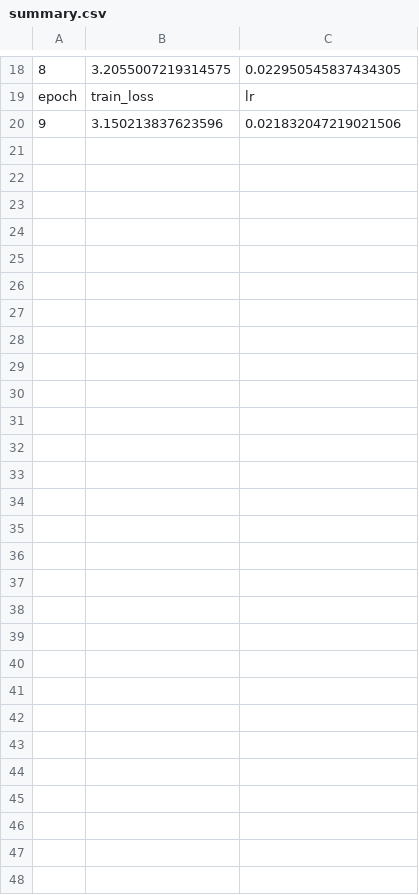
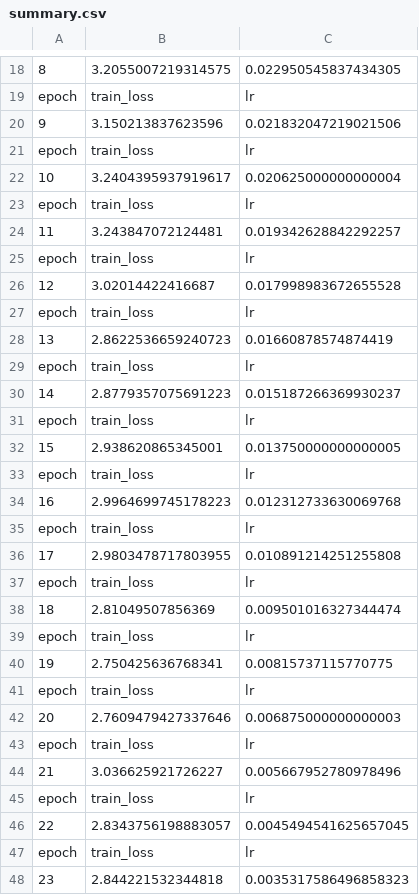
Before and after one commit to Xinrt/HPML_project, a CSV file: project/output/train/20230514-044134-resnet18-224/summary.csv, drawn as a sheet; only a part is shown, gaps mark what is left out; the diff names each change by its address in the sheet, - before the commit and + after, or states it on an @@ line.

```diff
--- a/project/output/train/20230514-044134-resnet18-224/summary.csv
+++ b/project/output/train/20230514-044134-resnet18-224/summary.csv
+row 21: epoch | train_loss | lr
+row 22: 10 | 3.2404395937919617 | 0.020625000000000004
+row 23: epoch | train_loss | lr
+row 24: 11 | 3.243847072124481 | 0.019342628842292257
+row 25: epoch | train_loss | lr
+row 26: 12 | 3.02014422416687 | 0.017998983672655528
+row 27: epoch | train_loss | lr
+row 28: 13 | 2.8622536659240723 | 0.01660878574874419
+row 29: epoch | train_loss | lr
+row 30: 14 | 2.8779357075691223 | 0.015187266369930237
+row 31: epoch | train_loss | lr
+row 32: 15 | 2.938620865345001 | 0.013750000000000005
+row 33: epoch | train_loss | lr
+row 34: 16 | 2.9964699745178223 | 0.012312733630069768
+row 35: epoch | train_loss | lr
+row 36: 17 | 2.9803478717803955 | 0.010891214251255808
+row 37: epoch | train_loss | lr
+row 38: 18 | 2.81049507856369 | 0.009501016327344474
+row 39: epoch | train_loss | lr
+row 40: 19 | 2.750425636768341 | 0.00815737115770775
+row 41: epoch | train_loss | lr
+row 42: 20 | 2.7609479427337646 | 0.006875000000000003
+row 43: epoch | train_loss | lr
+row 44: 21 | 3.036625921726227 | 0.005667952780978496
+row 45: epoch | train_loss | lr
+row 46: 22 | 2.8343756198883057 | 0.0045494541625657045
+row 47: epoch | train_loss | lr
+row 48: 23 | 2.844221532344818 | 0.0035317586496858323
```
Also changed, not shown: project/output/train/20230514-043833-resnet18-224/summary.csv, 3 other files.
